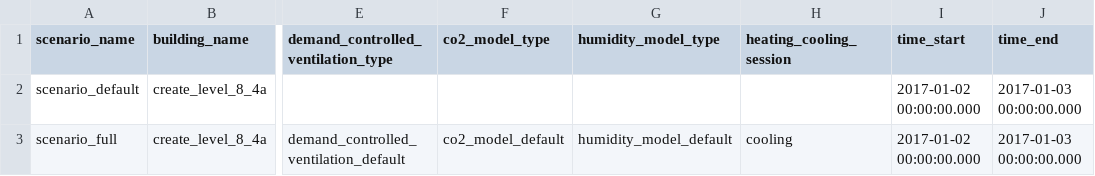
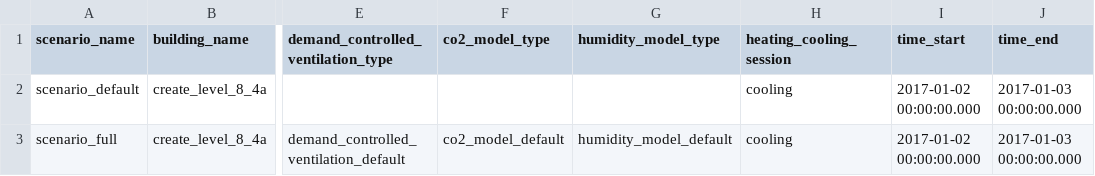
Before and after one commit to mesmo-dev/cobmo, a CSV file: data/building_scenarios.csv, drawn as a sheet; only a part is shown, gaps mark what is left out; the diff names each change by its address in the sheet, - before the commit and + after, or states it on an @@ line.

```diff
--- a/data/building_scenarios.csv
+++ b/data/building_scenarios.csv
-H2 (heating_cooling_session): (empty)
+H2 (heating_cooling_session): cooling
```
Also changed, not shown: 2 other files.
